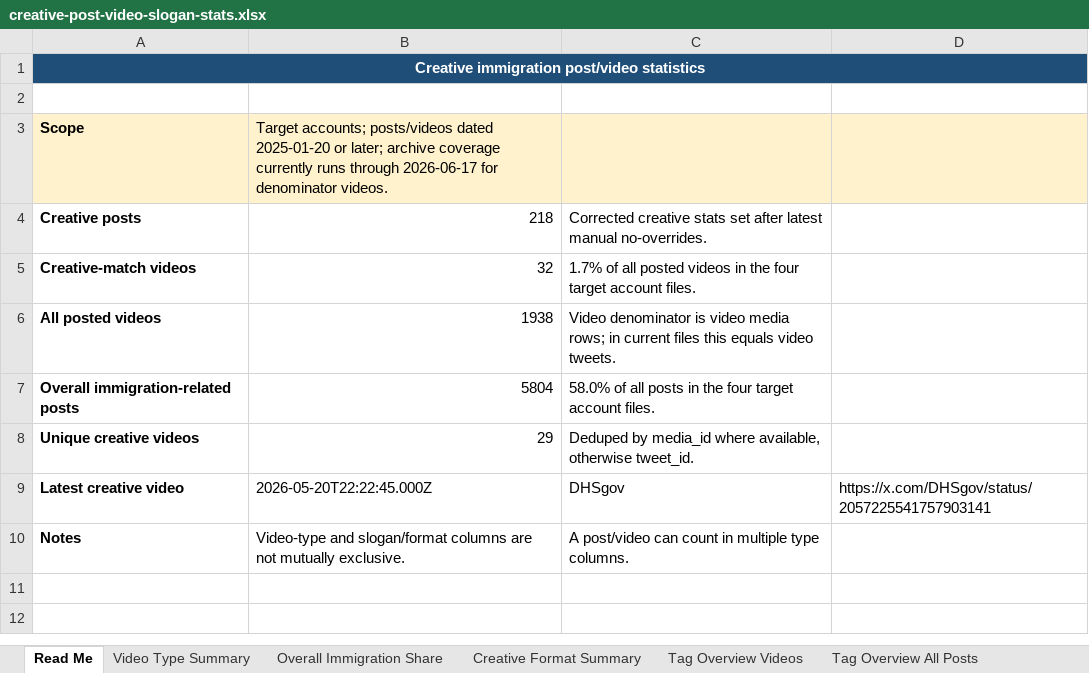
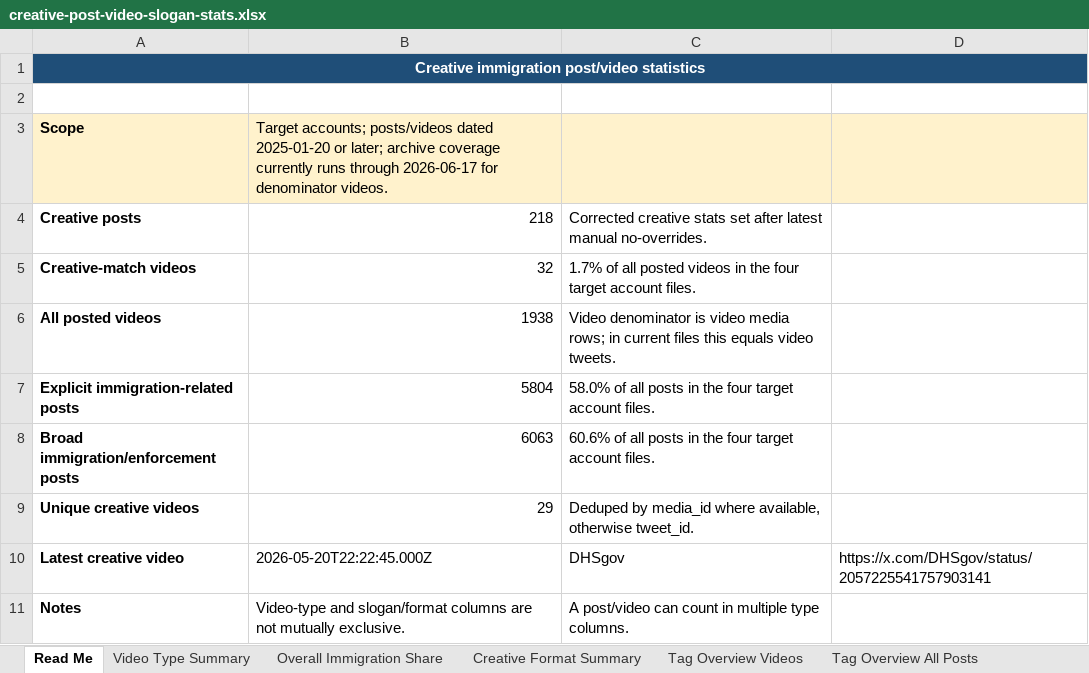
Before and after one commit to vidproject/x, an Excel workbook: data/exports/creative-post-video-slogan-stats.xlsx, sheet Read Me, drawn as a sheet; values as stored, in another font and other column widths than the file's, no borders; the diff names each change by its address in the sheet, - before the commit and + after, or states it on an @@ line.

Commit message:
Update creative workbook immigration share

```diff
--- a/data/exports/creative-post-video-slogan-stats.xlsx (sheet Read Me)
+++ b/data/exports/creative-post-video-slogan-stats.xlsx (sheet Read Me)
-A7 (Scope): Overall immigration-related posts
+A7 (Scope): Explicit immigration-related posts
+row 8: Broad immigration/enforcement posts | 6063 | 60.6% of all posts in the four target account files.
```
Also changed, not shown: sheet Overall Immigration Share.
